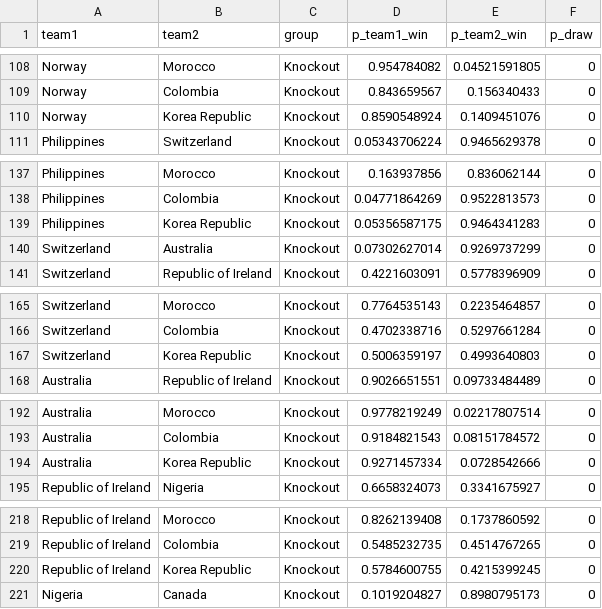
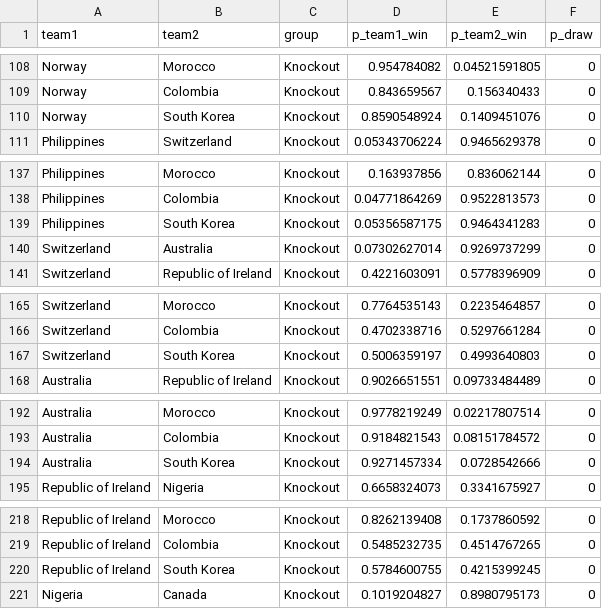
Before and after one commit to RexBanner6000/world_cup_results_tracker, a CSV file: bpowell_predictions.csv, drawn as a sheet; only a part is shown, gaps mark what is left out; the diff covers the shown part only.

Commit message:
Renamed Korea Republic to South Korea in results files

```diff
--- a/bpowell_predictions.csv
+++ b/bpowell_predictions.csv
@@ -109,3 +109,3 @@ Norway,Morocco,Knockout,0.954784082,0.04521591805,0
 Norway,Colombia,Knockout,0.843659567,0.156340433,0
-Norway,Korea Republic,Knockout,0.8590548924,0.1409451076,0
+Norway,South Korea,Knockout,0.8590548924,0.1409451076,0
 Philippines,Switzerland,Knockout,0.05343706224,0.9465629378,0
@@ -138,3 +138,3 @@ Philippines,Morocco,Knockout,0.163937856,0.836062144,0
 Philippines,Colombia,Knockout,0.04771864269,0.9522813573,0
-Philippines,Korea Republic,Knockout,0.05356587175,0.9464341283,0
+Philippines,South Korea,Knockout,0.05356587175,0.9464341283,0
 Switzerland,Australia,Knockout,0.07302627014,0.9269737299,0
@@ -166,3 +166,3 @@ Switzerland,Morocco,Knockout,0.7764535143,0.2235464857,0
 Switzerland,Colombia,Knockout,0.4702338716,0.5297661284,0
-Switzerland,Korea Republic,Knockout,0.5006359197,0.4993640803,0
+Switzerland,South Korea,Knockout,0.5006359197,0.4993640803,0
 Australia,Republic of Ireland,Knockout,0.9026651551,0.09733484489,0
@@ -193,3 +193,3 @@ Australia,Morocco,Knockout,0.9778219249,0.02217807514,0
 Australia,Colombia,Knockout,0.9184821543,0.08151784572,0
-Australia,Korea Republic,Knockout,0.9271457334,0.0728542666,0
+Australia,South Korea,Knockout,0.9271457334,0.0728542666,0
 Republic of Ireland,Nigeria,Knockout,0.6658324073,0.3341675927,0
@@ -219,3 +219,3 @@ Republic of Ireland,Morocco,Knockout,0.8262139408,0.1737860592,0
 Republic of Ireland,Colombia,Knockout,0.5485232735,0.4514767265,0
-Republic of Ireland,Korea Republic,Knockout,0.5784600755,0.4215399245,0
+Republic of Ireland,South Korea,Knockout,0.5784600755,0.4215399245,0
 Nigeria,Canada,Knockout,0.1019204827,0.8980795173,0
```
Also changed, not shown: 29 edited cells elsewhere in this file, tghaynes_predictions.csv.
